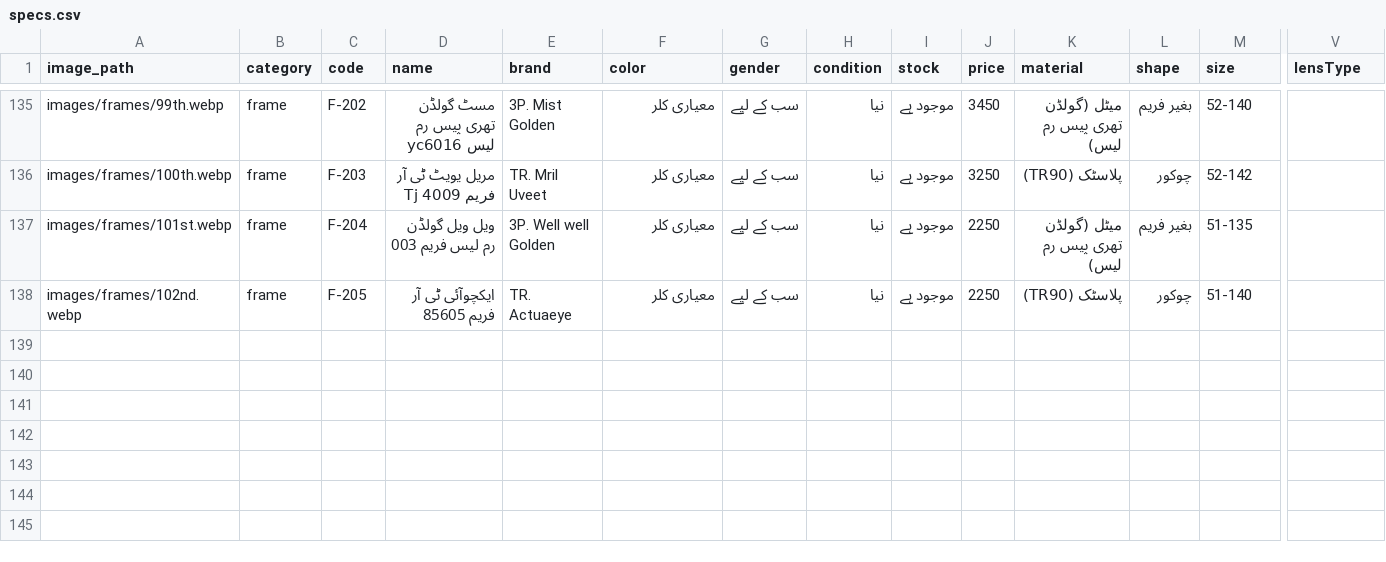
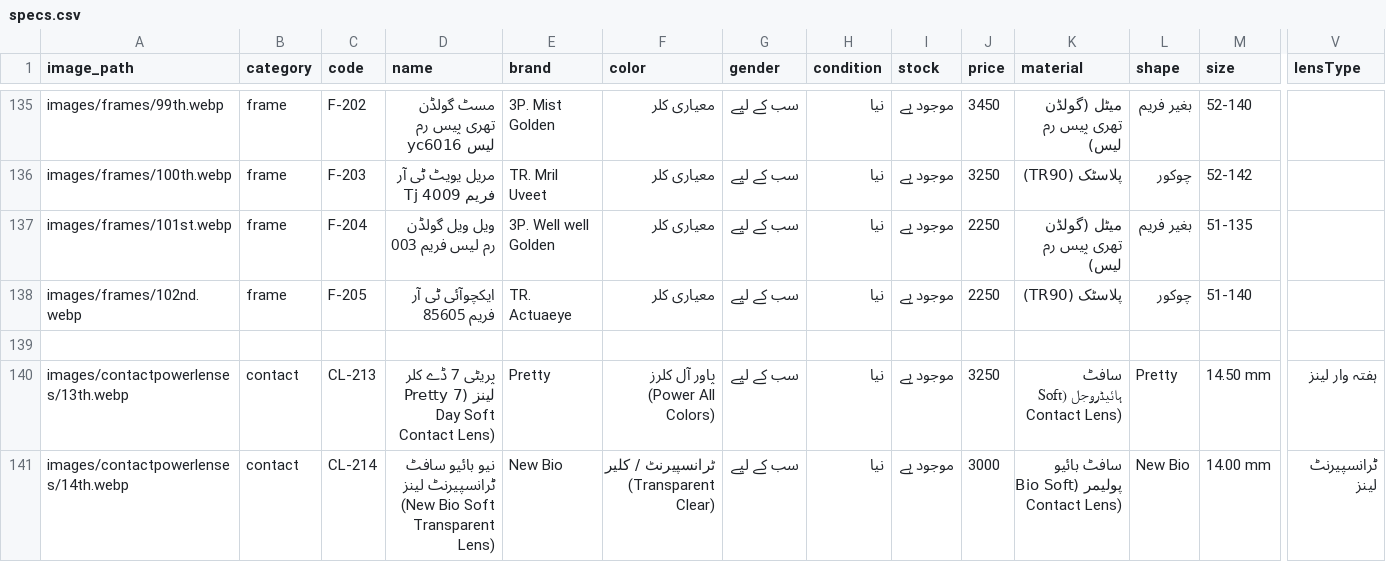
Before and after one commit to M-AmirLatif/tariqOpticalCentre, a CSV file: specs.csv, drawn as a sheet; only a part is shown, gaps mark what is left out; rows hold the shown columns only; the diff names each change by its address in the sheet, - before the commit and + after, or states it on an @@ line.

Commit message:
Add Pretty 7 Day (CL-213, Rs. 3,250) and New Bio Soft (CL-214, Rs. 3,000) contact lenses with full specs and images

```diff
--- a/specs.csv
+++ b/specs.csv
+row 139: (empty)
+row 140: images/contactpowerlenses/13th.webp | contact | CL-213 | پریٹی 7 ڈے کلر لینز (Pretty 7 Day Soft Contact Lens) | Pretty | پاور آل کلرز (Power All Colors) | سب کے لیے | نیا | موجود ہے | 3250 | سافٹ ہائیڈروجل (Soft Contact Lens) | Pretty | 14.50 mm | ہفتہ وار لینز
+row 141: images/contactpowerlenses/14th.webp | contact | CL-214 | نیو بائیو سافٹ ٹرانسپیرنٹ لینز (New Bio Soft Transparent Lens) | New Bio | ٹرانسپیرنٹ / کلیر (Transparent Clear) | سب کے لیے | نیا | موجود ہے | 3000 | سافٹ بائیو پولیمر (Bio Soft Contact Lens) | New Bio | 14.00 mm | ٹرانسپیرنٹ لینز
```
Also changed, not shown: 7 other files.
